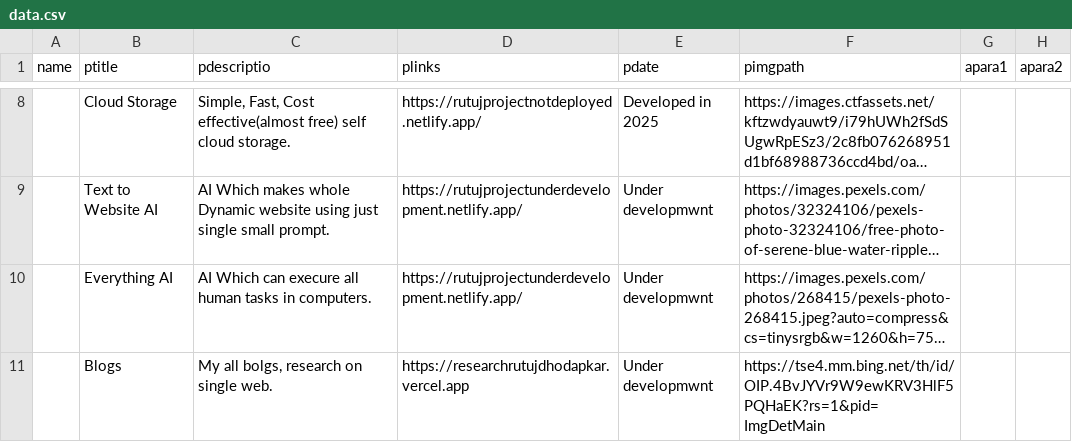
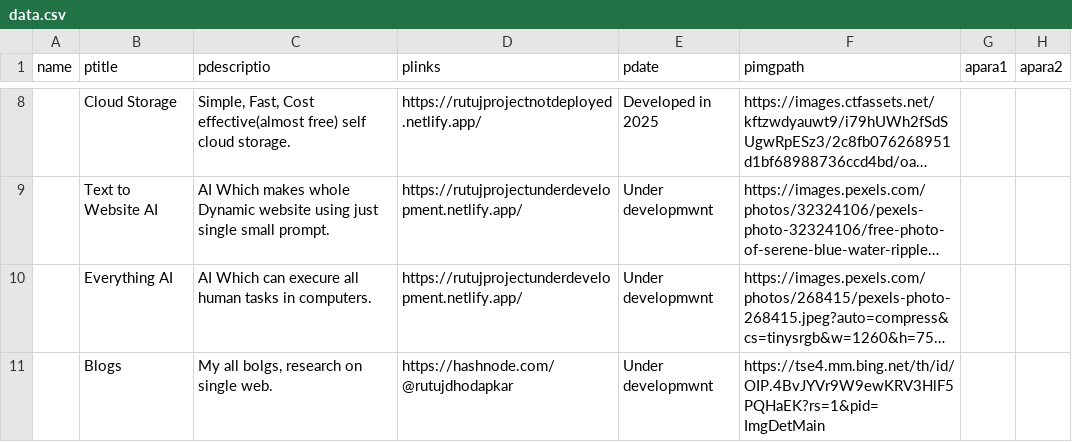
Before and after one commit to rutujdhodapkar/Profile, a CSV file: data.csv, drawn as a sheet; only a part is shown, gaps mark what is left out; long unchanged cells end in …; the diff names each change by its address in the sheet, - before the commit and + after, or states it on an @@ line.

Commit message:
Add files via upload

```diff
--- a/data.csv
+++ b/data.csv
-D11 (plinks): https://researchrutujdhodapkar.vercel.app
+D11 (plinks): https://hashnode.com/@rutujdhodapkar
```
